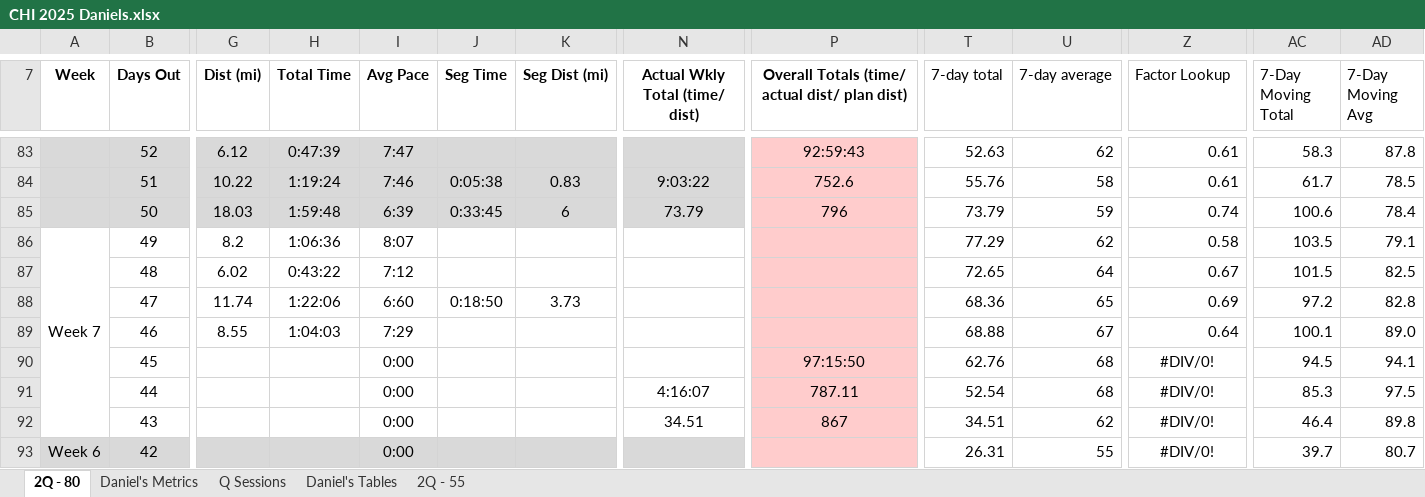
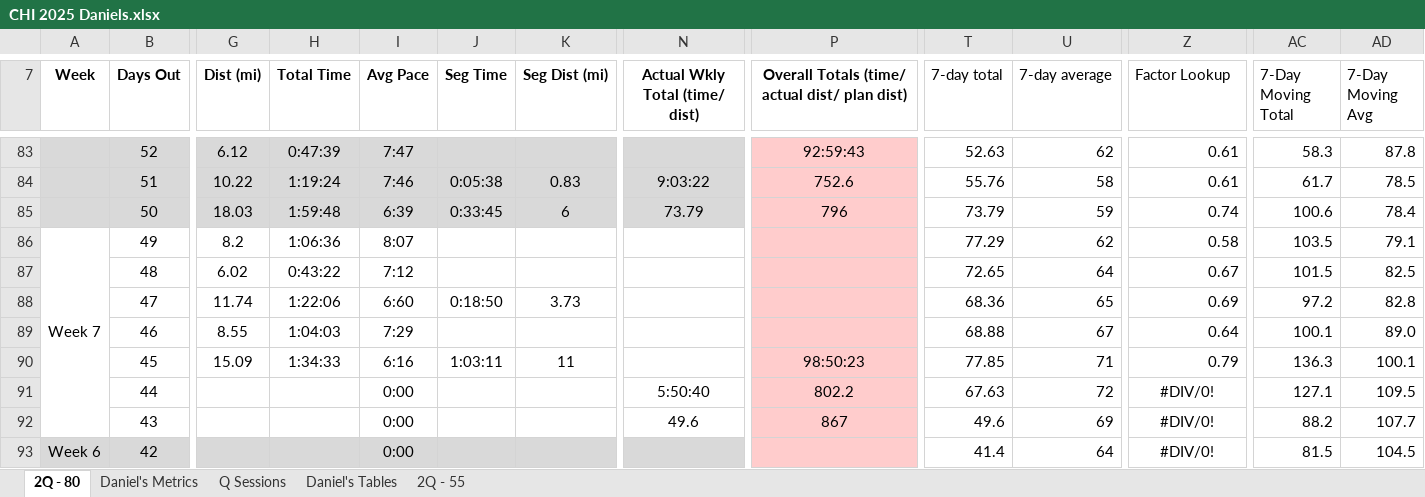
Before and after one commit to danmcgraw94/Running, an Excel workbook: TrainingPlans/CHI 2025 Daniels.xlsx, sheet 2Q - 80, drawn as a sheet; only a part is shown, gaps mark what is left out; values as stored, in another font and other column widths than the file's, no borders; the diff covers the shown part only; the diff names each change by its address in the sheet, - before the commit and + after, or states it on an @@ line.

```diff
--- a/TrainingPlans/CHI 2025 Daniels.xlsx (sheet 2Q - 80)
+++ b/TrainingPlans/CHI 2025 Daniels.xlsx (sheet 2Q - 80)
-G90 (Dist (mi)): (empty)
+G90 (Dist (mi)): 15.09
-H90 (Total Time): (empty)
+H90 (Total Time): 1:34:33
-I90 (Avg Pace): 0:00
+I90 (Avg Pace): 6:16
-J90 (Seg Time): (empty)
+J90 (Seg Time): 1:03:11
-K90 (Seg Dist (mi)): (empty)
+K90 (Seg Dist (mi)): 11
-P90: 97:15:50
+P90: 98:50:23
-T90 (7-day total): 62.76
+T90 (7-day total): 77.85
-U90 (7-day average): 68
+U90 (7-day average): 71
-Z90 (Factor Lookup): #DIV/0!
+Z90 (Factor Lookup): 0.79
-Z90 alignment: center
+Z90 alignment: right
-AC90 (7-Day Moving Total): 94.5
+AC90 (7-Day Moving Total): 136.3
-AD90 (7-Day Moving Avg): 94.1
+AD90 (7-Day Moving Avg): 100.1
-N91 (Actual Wkly Total (time/ dist)): 4:16:07
+N91 (Actual Wkly Total (time/ dist)): 5:50:40
-P91: 787.11
+P91: 802.2
-T91 (7-day total): 52.54
+T91 (7-day total): 67.63
-U91 (7-day average): 68
+U91 (7-day average): 72
-AC91 (7-Day Moving Total): 85.3
+AC91 (7-Day Moving Total): 127.1
-AD91 (7-Day Moving Avg): 97.5
+AD91 (7-Day Moving Avg): 109.5
-N92 (Actual Wkly Total (time/ dist)): 34.51
+N92 (Actual Wkly Total (time/ dist)): 49.6
-T92 (7-day total): 34.51
+T92 (7-day total): 49.6
-U92 (7-day average): 62
+U92 (7-day average): 69
-AC92 (7-Day Moving Total): 46.4
+AC92 (7-Day Moving Total): 88.2
-AD92 (7-Day Moving Avg): 89.8
+AD92 (7-Day Moving Avg): 107.7
-T93 (7-day total): 26.31
+T93 (7-day total): 41.4
-U93 (7-day average): 55
+U93 (7-day average): 64
-AC93 (7-Day Moving Total): 39.7
+AC93 (7-Day Moving Total): 81.5
-AD93 (7-Day Moving Avg): 80.7
+AD93 (7-Day Moving Avg): 104.5
```
Also changed, not shown: 47 edited cells elsewhere in this sheet, sheet Daniel's Metrics, charts or pictures.
